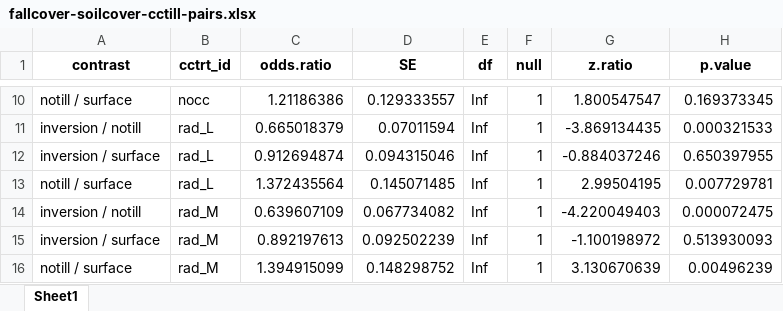
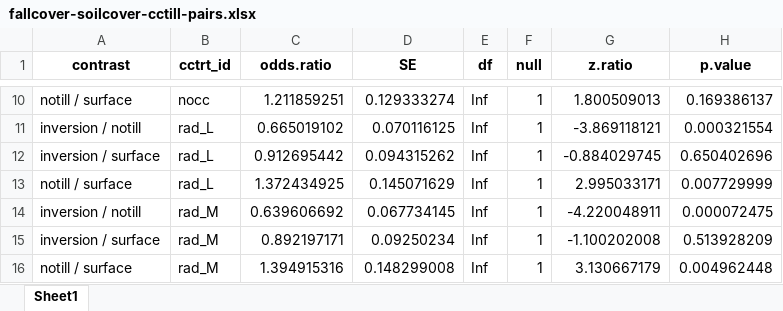
Before and after one commit to vanichols/ghproj_CENTS, an Excel workbook: data/stats/supp_tables/fallcover-soilcover-cctill-pairs.xlsx, sheet Sheet1, drawn as a sheet; only a part is shown, gaps mark what is left out; values as stored, in another font and other column widths than the file's, no borders; the diff covers the shown part only; the diff names each change by its address in the sheet, - before the commit and + after, or states it on an @@ line.

```diff
--- a/data/stats/supp_tables/fallcover-soilcover-cctill-pairs.xlsx (sheet Sheet1)
+++ b/data/stats/supp_tables/fallcover-soilcover-cctill-pairs.xlsx (sheet Sheet1)
-C10 (odds.ratio): 1.21186386
+C10 (odds.ratio): 1.211859251
-D10 (SE): 0.129333557
+D10 (SE): 0.129333274
-G10 (z.ratio): 1.800547547
+G10 (z.ratio): 1.800509013
-H10 (p.value): 0.169373345
+H10 (p.value): 0.169386137
-C11 (odds.ratio): 0.665018379
+C11 (odds.ratio): 0.665019102
-D11 (SE): 0.07011594
+D11 (SE): 0.070116125
-G11 (z.ratio): -3.869134435
+G11 (z.ratio): -3.869118121
-H11 (p.value): 0.000321533
+H11 (p.value): 0.000321554
-C12 (odds.ratio): 0.912694874
+C12 (odds.ratio): 0.912695442
-D12 (SE): 0.094315046
+D12 (SE): 0.094315262
-G12 (z.ratio): -0.884037246
+G12 (z.ratio): -0.884029745
-H12 (p.value): 0.650397955
+H12 (p.value): 0.650402696
-C13 (odds.ratio): 1.372435564
+C13 (odds.ratio): 1.372434925
-D13 (SE): 0.145071485
+D13 (SE): 0.145071629
-G13 (z.ratio): 2.99504195
+G13 (z.ratio): 2.995033171
-H13 (p.value): 0.007729781
+H13 (p.value): 0.007729999
-C14 (odds.ratio): 0.639607109
+C14 (odds.ratio): 0.639606692
-D14 (SE): 0.067734082
+D14 (SE): 0.067734145
-G14 (z.ratio): -4.220049403
+G14 (z.ratio): -4.220048911
-C15 (odds.ratio): 0.892197613
+C15 (odds.ratio): 0.892197171
-D15 (SE): 0.092502239
+D15 (SE): 0.09250234
-G15 (z.ratio): -1.100198972
+G15 (z.ratio): -1.100202008
-H15 (p.value): 0.513930093
+H15 (p.value): 0.513928209
-C16 (odds.ratio): 1.394915099
+C16 (odds.ratio): 1.394915316
-D16 (SE): 0.148298752
+D16 (SE): 0.148299008
-G16 (z.ratio): 3.130670639
+G16 (z.ratio): 3.130667179
-H16 (p.value): 0.00496239
+H16 (p.value): 0.004962448
```
Also changed, not shown: 32 edited cells elsewhere in this sheet, data/stats/supp_tables/fallcover-cc-anova.xlsx, data/stats/supp_tables/fallcover-cc-cc-estimates.xlsx, 36 other files.
